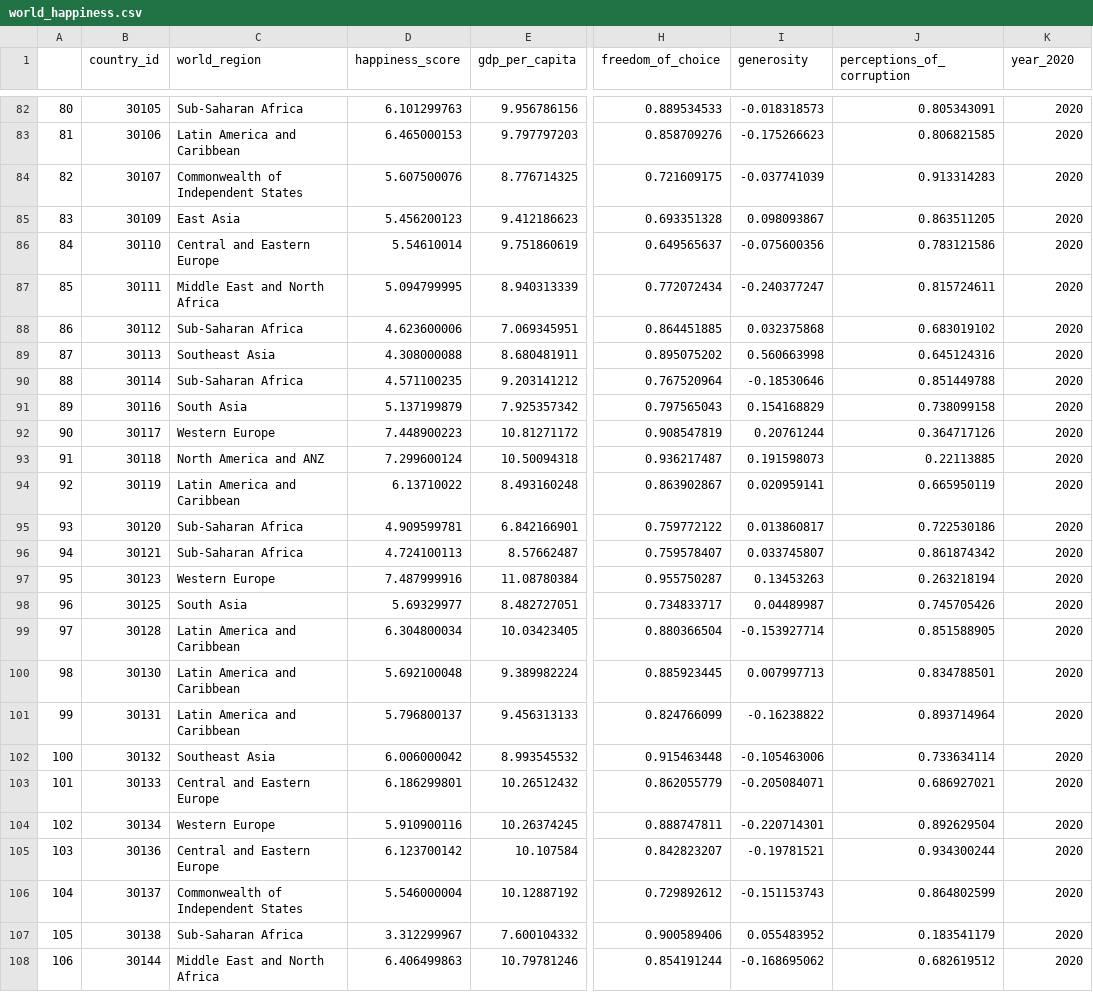
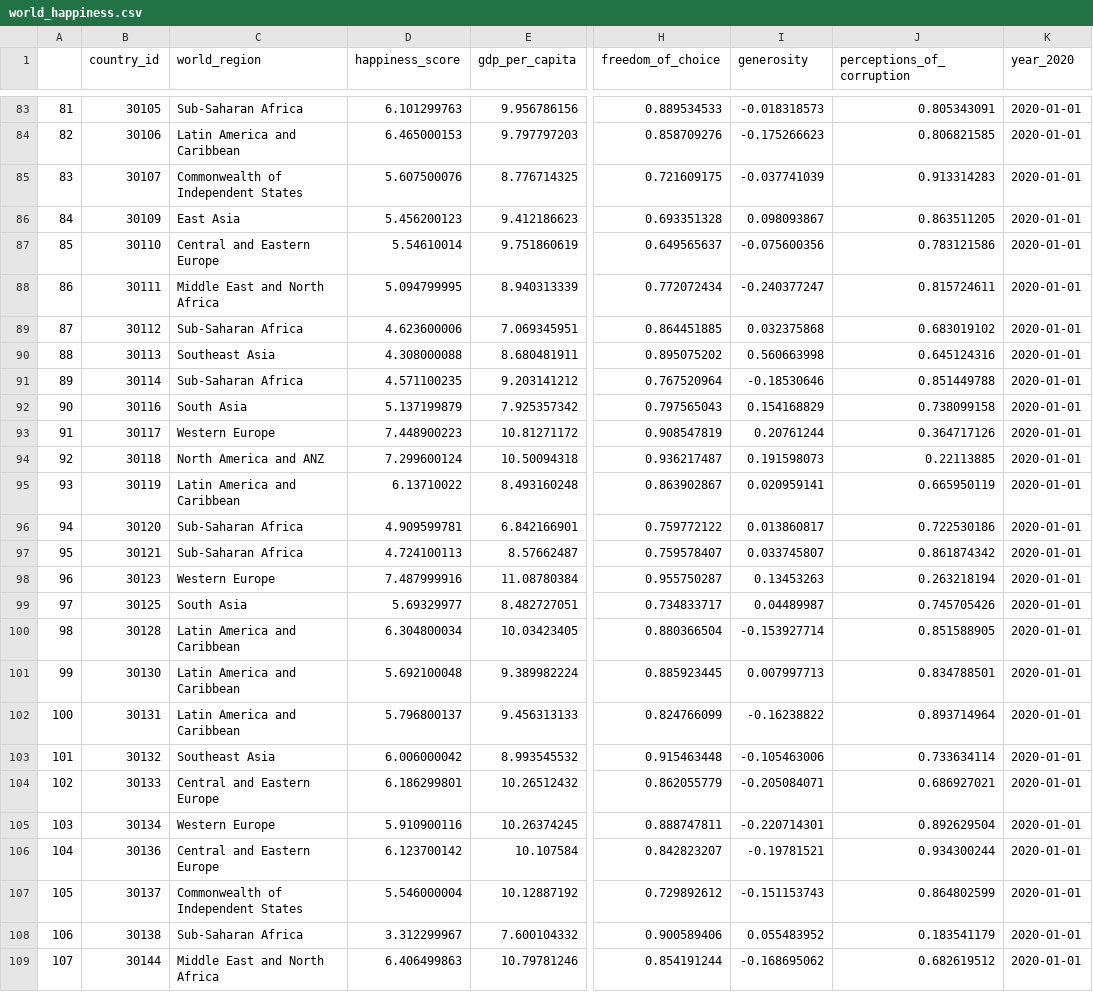
Before and after one commit to jonathanezeugo/Happiness_vs_Pandemic, a CSV file: data/world_happiness.csv, drawn as a sheet; only a part is shown, gaps mark what is left out; addresses are those after the commit; the diff covers the shown part only; the diff names each change by its address in the sheet, - before the commit and + after, or states it on an @@ line.

```diff
--- a/data/world_happiness.csv
+++ b/data/world_happiness.csv
@@ column A renumbered between rows 30 and 114 @@
-K83:K109 (year_2020): 2020
+K83:K109 (year_2020): 2020-01-01
```
Also changed, not shown: 2 added rows, 2 removed rows and 107 edited cells elsewhere in this file, data/un_govt.csv, 8 other files.
